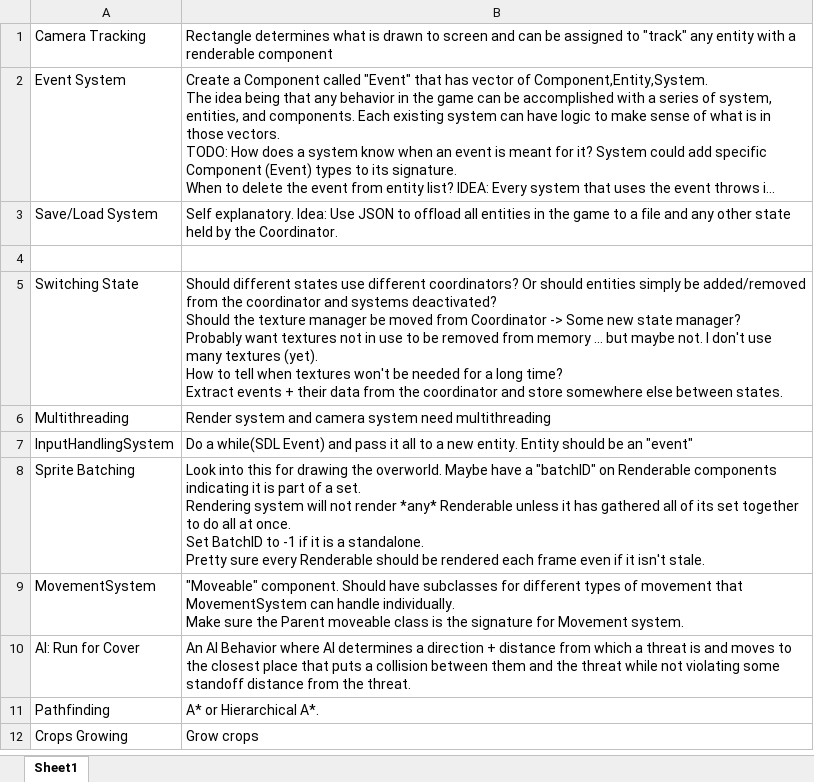
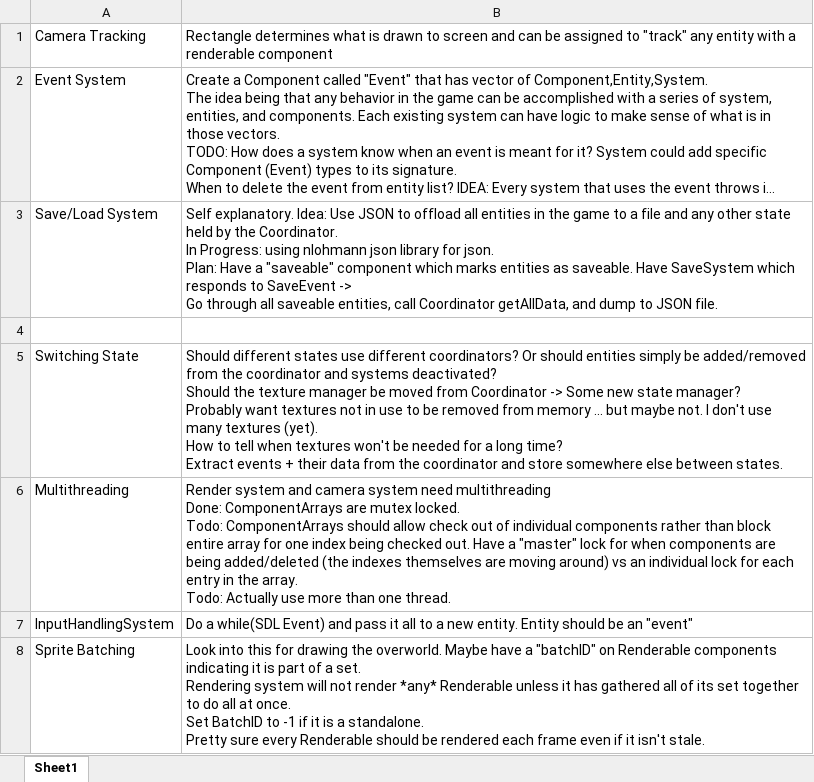
Before and after one commit to statarczuk16/SIXEngine, an Excel workbook: doc/todolist.xlsx, sheet Sheet1, drawn as a sheet; only a part is shown; the shorter side is filled out with more unchanged rows; long unchanged cells end in …; values as stored, in another font and other column widths than the file's, no borders; ↵ is a line break in a cell; the diff names each change by its address in the sheet, - before the commit and + after, or states it on an @@ line.

Commit message:
Demo nlohmann JSON for save files

```diff
--- a/doc/todolist.xlsx (sheet Sheet1)
+++ b/doc/todolist.xlsx (sheet Sheet1)
-B3: …the Coordinator.
+B3: …the Coordinator. ↵ In Progress: using nlohmann json library for json. ↵ Plan: Have a "saveable" component which marks entities as saveable. Have SaveSystem which responds to SaveEvent -> ↵ Go through all saveable entities, call Coordinator getAllData, and dump to JSON file.
-B6: …need multithreading
+B6: …need multithreading ↵ Done: ComponentArrays are mutex locked. ↵ Todo: ComponentArrays should allow check out of individual components rather than block entire array for one index being checked out. Have a "master" lock for when components are being added/deleted (the indexes themselves are moving around) vs an individual lock for each entry in the array. ↵ Todo: Actually use more than one thread.
```
Also changed, not shown: 27 other files.
